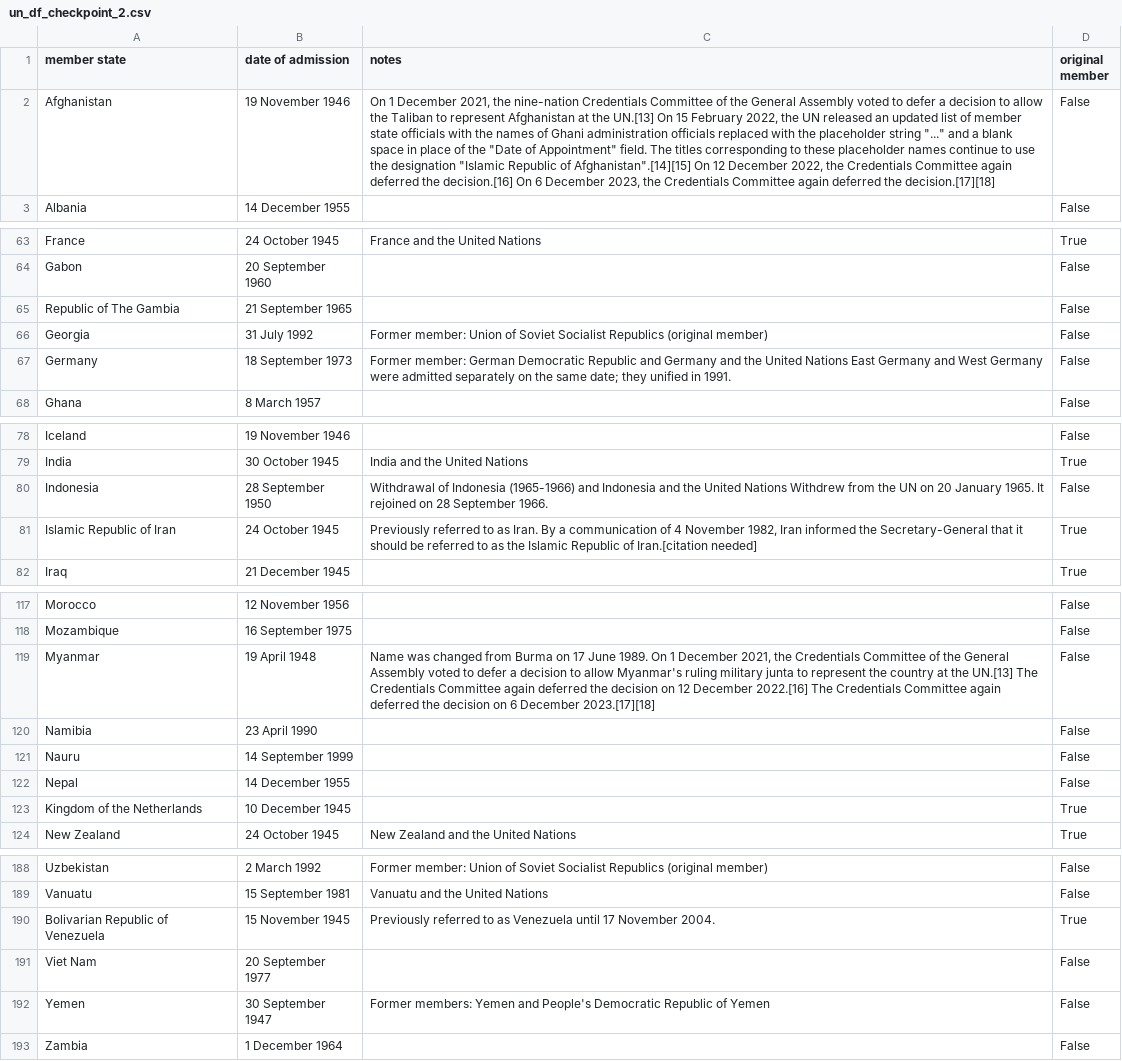
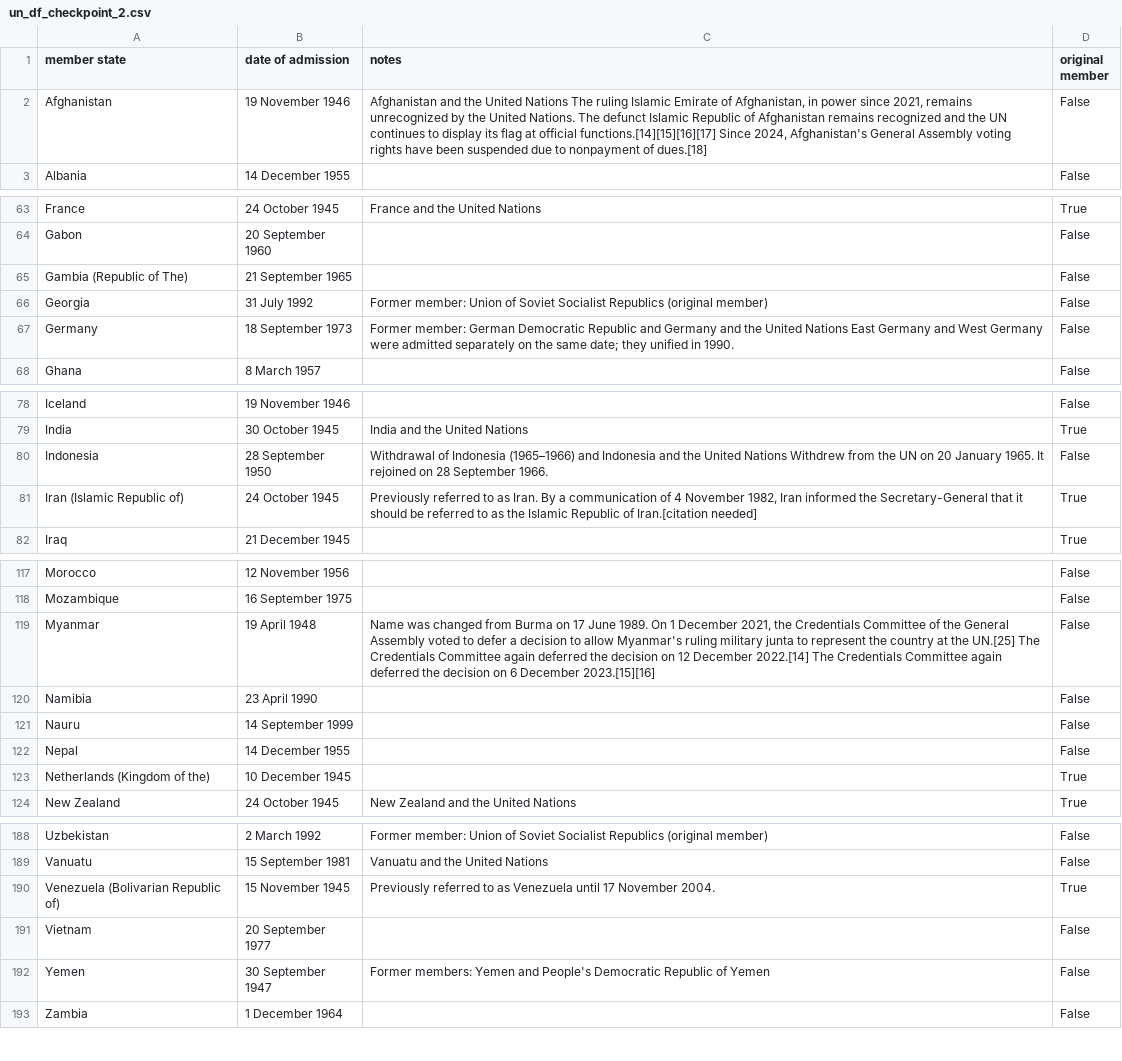
Before and after one commit to virgilus/data-science, a CSV file: data/un_df_checkpoint_2.csv, drawn as a sheet; only a part is shown, gaps mark what is left out; the diff covers the shown part only; the diff names each change by its address in the sheet, - before the commit and + after, or states it on an @@ line.

```diff
--- a/data/un_df_checkpoint_2.csv
+++ b/data/un_df_checkpoint_2.csv
-C2 (notes): On 1 December 2021, the nine-nation Credentials Committee of the General Assembly voted to defer a decision to allow the Taliban to represent Afghanistan at the UN.[13] On 15 February 2022, the UN released an updated list of member state officials with the names of Ghani administration officials replaced with the placeholder string "..." and a blank space in place of the "Date of Appointment" field. The titles corresponding to these placeholder names continue to use the designation "Islamic Republic of Afghanistan".[14][15] On 12 December 2022, the Credentials Committee again deferred the decision.[16] On 6 December 2023, the Credentials Committee again deferred the decision.[17][18]
+C2 (notes): Afghanistan and the United Nations The ruling Islamic Emirate of Afghanistan, in power since 2021, remains unrecognized by the United Nations. The defunct Islamic Republic of Afghanistan remains recognized and the UN continues to display its flag at official functions.[14][15][16][17] Since 2024, Afghanistan's General Assembly voting rights have been suspended due to nonpayment of dues.[18]
-A65 (member state): Republic of The Gambia
+A65 (member state): Gambia (Republic of The)
-C67 (notes): …unified in 1991.
+C67 (notes): …unified in 1990.
-C80 (notes): …of Indonesia (1965-1966) and Indonesia…
+C80 (notes): …of Indonesia (1965–1966) and Indonesia…
-A81 (member state): Islamic Republic of Iran
+A81 (member state): Iran (Islamic Republic of)
-C119 (notes): …at the UN.[13] The Credentials Committee again deferred the decision on 12 December 2022.[16] The Credentials Committee again deferred the decision on 6 December 2023.[17][18]
+C119 (notes): …at the UN.[25] The Credentials Committee again deferred the decision on 12 December 2022.[14] The Credentials Committee again deferred the decision on 6 December 2023.[15][16]
-A123 (member state): Kingdom of the Netherlands
+A123 (member state): Netherlands (Kingdom of the)
-A190 (member state): Bolivarian Republic of Venezuela
+A190 (member state): Venezuela (Bolivarian Republic of)
-A191 (member state): Viet Nam
+A191 (member state): Vietnam
```
Also changed, not shown: 5 edited cells elsewhere in this file, data/df_checkpoint_3.csv, 4 other files.
